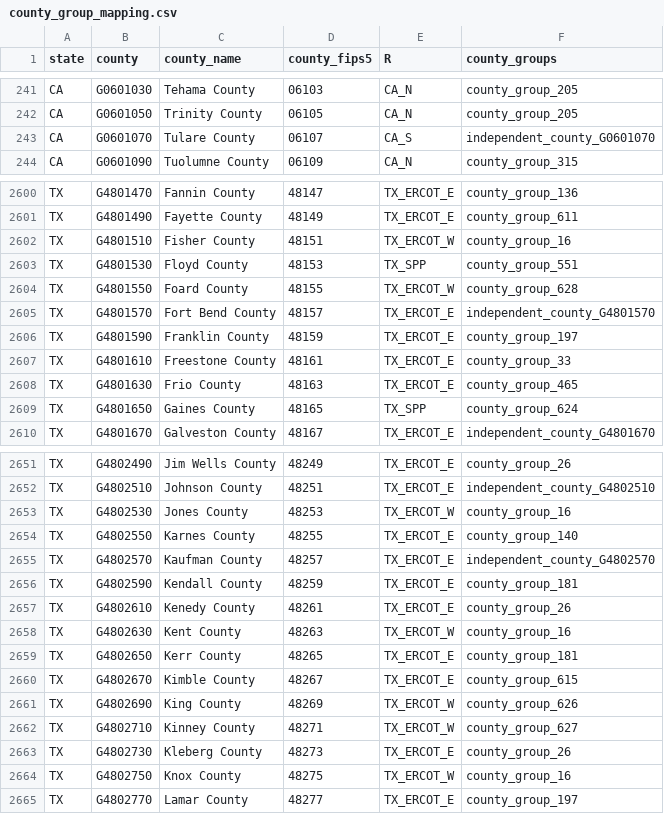
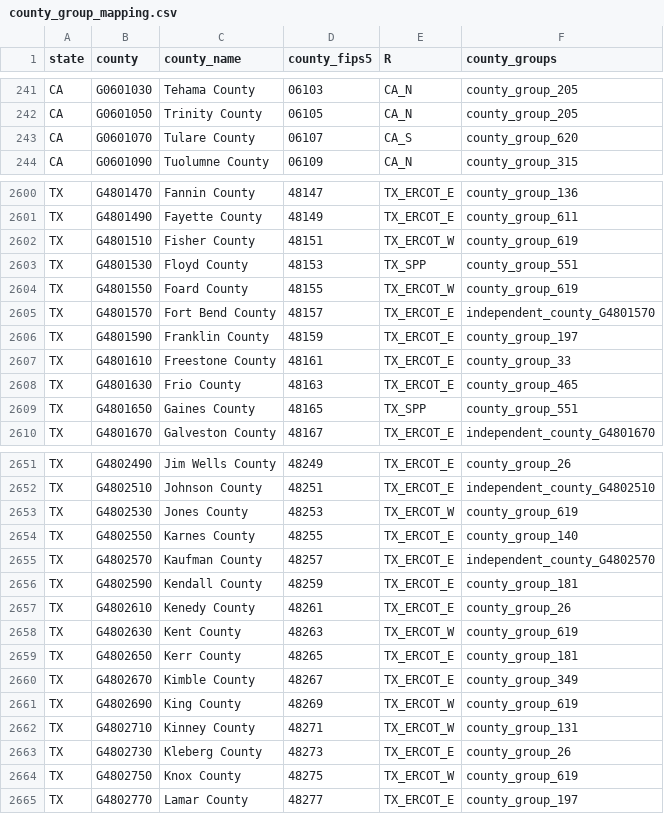
Before and after one commit to ejhw/buildstock-downloader, a CSV file: county_group_mapping.csv, drawn as a sheet; only a part is shown, gaps mark what is left out; the diff covers the shown part only.

Commit message:
Add these manual merges of county groups to address some low sample counts. Merge county groups as follows: 624+551 619+626+628 615+349 625+193 616+618 614+121 independent_county_G0800390+45 independent_county_G2001730+independent_county_G2000790 independent_county_G1700990+621 413+382

```diff
--- a/county_group_mapping.csv
+++ b/county_group_mapping.csv
@@ -242,3 +242,3 @@
 "CA","G0601050","Trinity County","06105","CA_N","county_group_205"
-"CA","G0601070","Tulare County","06107","CA_S","independent_county_G0601070"
+"CA","G0601070","Tulare County","06107","CA_S","county_group_620"
 "CA","G0601090","Tuolumne County","06109","CA_N","county_group_315"
@@ -2601,5 +2601,5 @@
 "TX","G4801490","Fayette County","48149","TX_ERCOT_E","county_group_611"
-"TX","G4801510","Fisher County","48151","TX_ERCOT_W","county_group_16"
+"TX","G4801510","Fisher County","48151","TX_ERCOT_W","county_group_619"
 "TX","G4801530","Floyd County","48153","TX_SPP","county_group_551"
-"TX","G4801550","Foard County","48155","TX_ERCOT_W","county_group_628"
+"TX","G4801550","Foard County","48155","TX_ERCOT_W","county_group_619"
 "TX","G4801570","Fort Bend County","48157","TX_ERCOT_E","independent_county_G4801570"
@@ -2608,3 +2608,3 @@
 "TX","G4801630","Frio County","48163","TX_ERCOT_E","county_group_465"
-"TX","G4801650","Gaines County","48165","TX_SPP","county_group_624"
+"TX","G4801650","Gaines County","48165","TX_SPP","county_group_551"
 "TX","G4801670","Galveston County","48167","TX_ERCOT_E","independent_county_G4801670"
@@ -2652,3 +2652,3 @@
 "TX","G4802510","Johnson County","48251","TX_ERCOT_E","independent_county_G4802510"
-"TX","G4802530","Jones County","48253","TX_ERCOT_W","county_group_16"
+"TX","G4802530","Jones County","48253","TX_ERCOT_W","county_group_619"
 "TX","G4802550","Karnes County","48255","TX_ERCOT_E","county_group_140"
@@ -2657,9 +2657,9 @@
 "TX","G4802610","Kenedy County","48261","TX_ERCOT_E","county_group_26"
-"TX","G4802630","Kent County","48263","TX_ERCOT_W","county_group_16"
+"TX","G4802630","Kent County","48263","TX_ERCOT_W","county_group_619"
 "TX","G4802650","Kerr County","48265","TX_ERCOT_E","county_group_181"
-"TX","G4802670","Kimble County","48267","TX_ERCOT_E","county_group_615"
-"TX","G4802690","King County","48269","TX_ERCOT_W","county_group_626"
-"TX","G4802710","Kinney County","48271","TX_ERCOT_W","county_group_627"
+"TX","G4802670","Kimble County","48267","TX_ERCOT_E","county_group_349"
+"TX","G4802690","King County","48269","TX_ERCOT_W","county_group_619"
+"TX","G4802710","Kinney County","48271","TX_ERCOT_W","county_group_131"
 "TX","G4802730","Kleberg County","48273","TX_ERCOT_E","county_group_26"
-"TX","G4802750","Knox County","48275","TX_ERCOT_W","county_group_16"
+"TX","G4802750","Knox County","48275","TX_ERCOT_W","county_group_619"
 "TX","G4802770","Lamar County","48277","TX_ERCOT_E","county_group_197"
```
Also changed, not shown: 30 edited cells elsewhere in this file, 2 other files.
